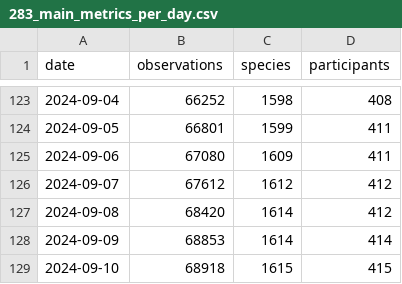
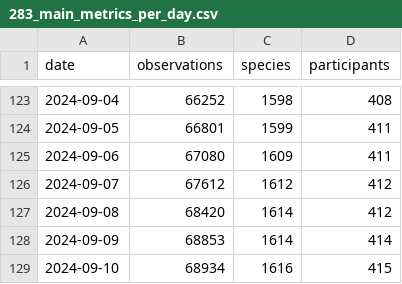
Before and after one commit to pynomaly/datawrapper_update, a CSV file: data/283_main_metrics_per_day.csv, drawn as a sheet; only a part is shown, gaps mark what is left out.

```diff
--- a/data/283_main_metrics_per_day.csv
+++ b/data/283_main_metrics_per_day.csv
@@ -128,2 +128,2 @@ date,observations,species,participants
 2024-09-09,68853,1614,414
-2024-09-10,68918,1615,415
+2024-09-10,68934,1616,415
```
Also changed, not shown: data/281_users.csv, data/283_users.csv, 6 other files.
